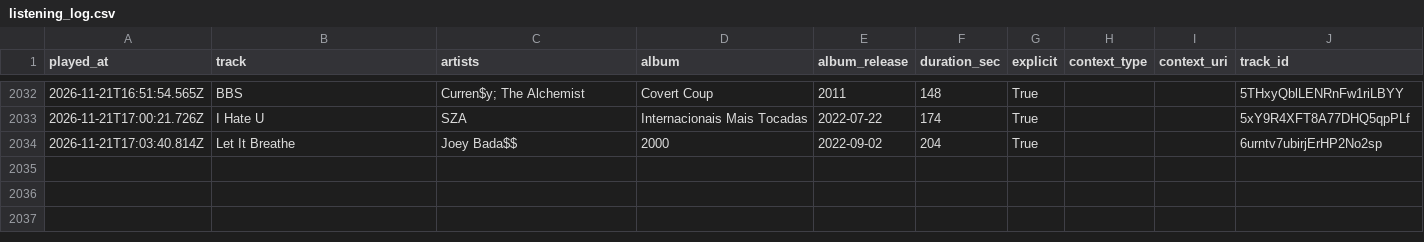
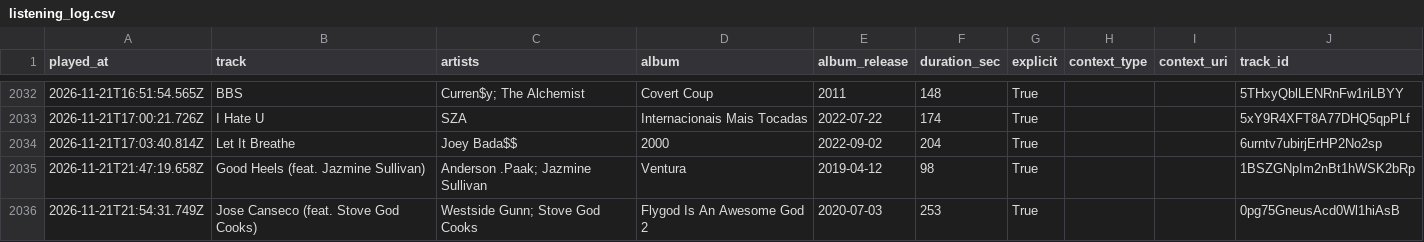
Before and after one commit to mperry2006/Spotify-listening-log, a CSV file: data/listening_log.csv, drawn as a sheet; only a part is shown, gaps mark what is left out; the diff names each change by its address in the sheet, - before the commit and + after, or states it on an @@ line.

```diff
--- a/data/listening_log.csv
+++ b/data/listening_log.csv
+row 2035: 2026-11-21T21:47:19.658Z | Good Heels (feat. Jazmine Sullivan) | Anderson .Paak; Jazmine Sullivan | Ventura | 2019-04-12 | 98 | True |  |  | 1BSZGNpIm2nBt1hWSK2bRp
+row 2036: 2026-11-21T21:54:31.749Z | Jose Canseco (feat. Stove God Cooks) | Westside Gunn; Stove God Cooks | Flygod Is An Awesome God 2 | 2020-07-03 | 253 | True |  |  | 0pg75GneusAcd0Wl1hiAsB
```
Also changed, not shown: 3 other files.
